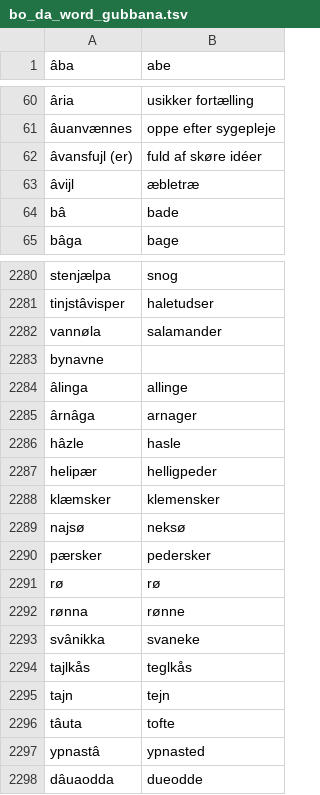
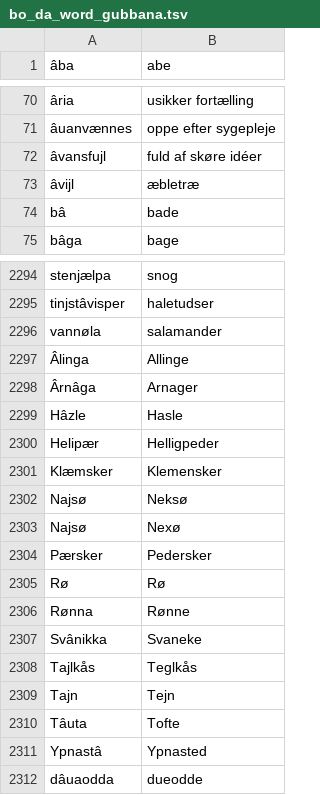
Before and after one commit to StrombergNLP/bornholmsk, a TSV file: bo_da_word_gubbana.tsv, drawn as a sheet; only a part is shown, gaps mark what is left out; removed rows and columns are numbered as before the commit, all else as after; the diff covers the shown part only; the diff names each change by its address in the sheet, - before the commit and + after, or states it on an @@ line.

```diff
--- a/bo_da_word_gubbana.tsv
+++ b/bo_da_word_gubbana.tsv
-A72 (âba): âvansfujl (er)
+A72 (âba): âvansfujl
-row 2283: bynavne
-A2297 (âba): âlinga
+A2297 (âba): Âlinga
-B2297 (abe): allinge
+B2297 (abe): Allinge
-A2298 (âba): ârnâga
+A2298 (âba): Ârnâga
-B2298 (abe): arnager
+B2298 (abe): Arnager
-row 2286: hâzle | hasle
+row 2299: Hâzle | Hasle
-A2300 (âba): helipær
+A2300 (âba): Helipær
-B2300 (abe): helligpeder
+B2300 (abe): Helligpeder
-A2301 (âba): klæmsker
+A2301 (âba): Klæmsker
-B2301 (abe): klemensker
+B2301 (abe): Klemensker
-row 2289: najsø | neksø
+row 2302: Najsø | Neksø
+row 2303: Najsø | Nexø
-A2304 (âba): pærsker
+A2304 (âba): Pærsker
-B2304 (abe): pedersker
+B2304 (abe): Pedersker
-row 2291: rø | rø
-row 2292: rønna | rønne
+row 2305: Rø | Rø
+row 2306: Rønna | Rønne
-A2307 (âba): svânikka
+A2307 (âba): Svânikka
-B2307 (abe): svaneke
+B2307 (abe): Svaneke
-A2308 (âba): tajlkås
+A2308 (âba): Tajlkås
-B2308 (abe): teglkås
+B2308 (abe): Teglkås
-row 2295: tajn | tejn
-row 2296: tâuta | tofte
+row 2309: Tajn | Tejn
+row 2310: Tâuta | Tofte
-A2311 (âba): ypnastâ
+A2311 (âba): Ypnastâ
-B2311 (abe): ypnasted
+B2311 (abe): Ypnasted
```
Also changed, not shown: 27 added rows, 14 removed rows and 27 edited cells elsewhere in this file, bo_da_word_bornholmersnak.tsv, 2 other files.
